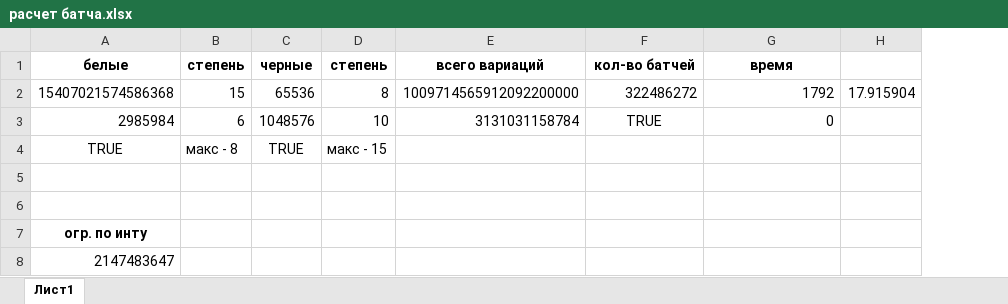
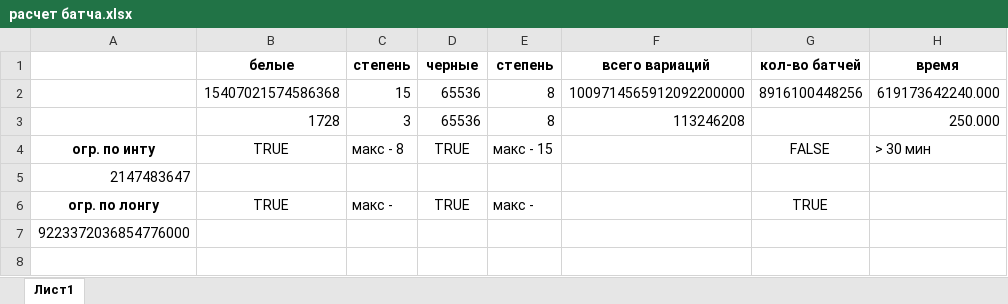
Before and after one commit to koshachya-myatka/grid-calculations, an Excel workbook: расчет батча.xlsx, sheet Лист1, drawn as a sheet; values as stored, in another font and other column widths than the file's, no borders; removed rows and columns are numbered as before the commit, all else as after; the diff names each change by its address in the sheet, - before the commit and + after, or states it on an @@ line.

```diff
--- a/расчет батча.xlsx (sheet Лист1)
+++ b/расчет батча.xlsx (sheet Лист1)
+column A, rows 4-5: огр. по инту | 2147483647; row 7: 9223372036854776000
-column H, row 2: 17.915904
-G2 (кол-во батчей): 322486272
+G2 (кол-во батчей): 8916100448256
-H2 (время): 1792
+H2 (время): 619173642240.000
-row 3: 2985984 | 6 | 1048576 | 10 | 3131031158784 | TRUE | 0
+row 3:  | 1728 | 3 | 65536 | 8 | 113246208 |  | 250.000
-G4 (кол-во батчей): (empty)
+G4 (кол-во батчей): FALSE
-H4 (время): (empty)
+H4 (время): > 30 мин
+row 6: огр. по лонгу | TRUE | макс - | TRUE | макс - |  | TRUE
-row 7: огр. по инту
-row 8: 2147483647
```
Also changed, not shown: formulas that keep their value, 22 other files.
